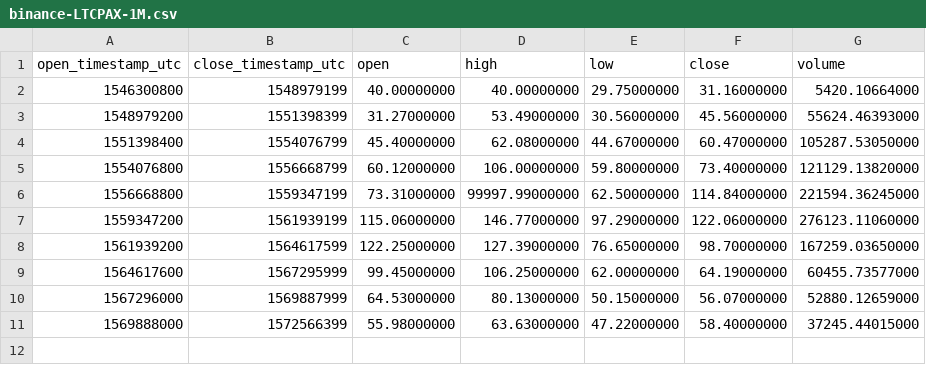
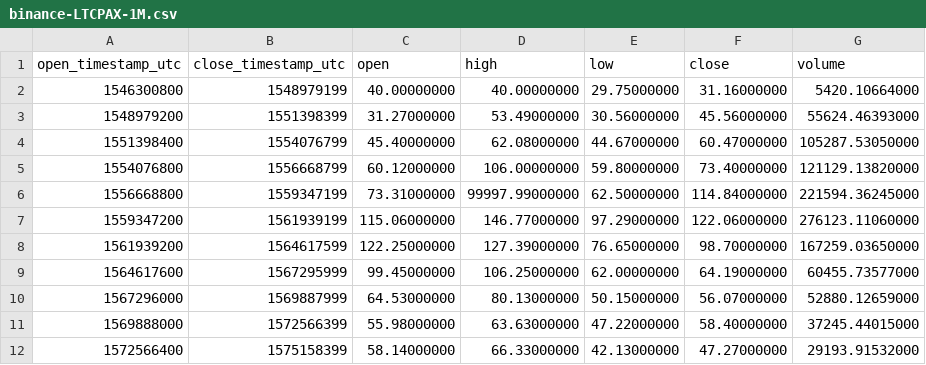
Before and after one commit to cryptobigbro/binance-LTCPAX, a CSV file: binance-LTCPAX-1M.csv, drawn as a sheet; the diff names each change by its address in the sheet, - before the commit and + after, or states it on an @@ line.

```diff
--- a/binance-LTCPAX-1M.csv
+++ b/binance-LTCPAX-1M.csv
+row 12: 1572566400 | 1575158399 | 58.14000000 | 66.33000000 | 42.13000000 | 47.27000000 | 29193.91532000
```
Also changed, not shown: binance-LTCPAX-1d.csv, binance-LTCPAX-1h.csv.
